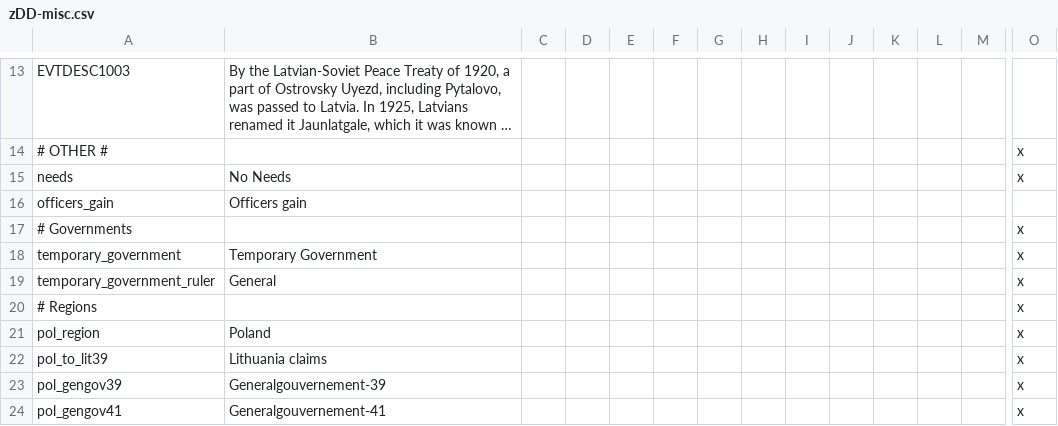
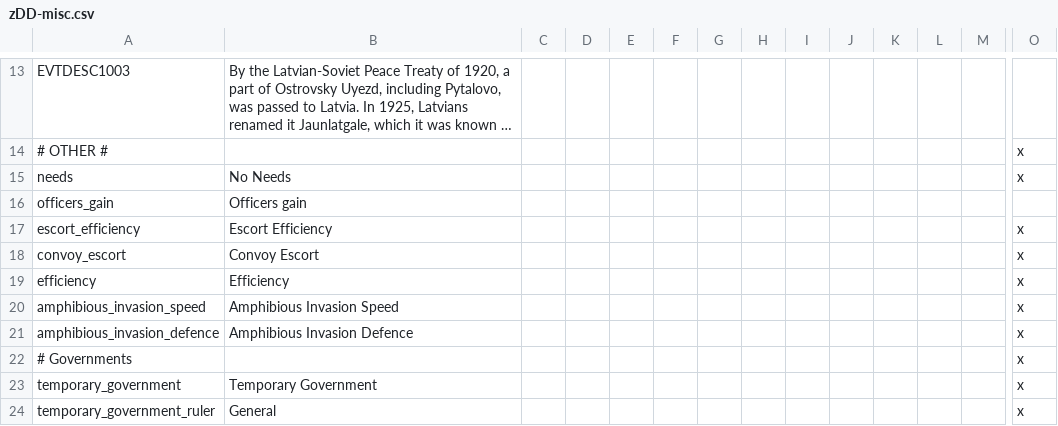
Before and after one commit to oumajgad/BlackICE, a CSV file: localisation/zDD-misc.csv, drawn as a sheet; only a part is shown, gaps mark what is left out; the shorter side is filled out with more unchanged rows; long unchanged cells end in …; rows hold the shown columns only; the diff names each change by its address in the sheet, - before the commit and + after, or states it on an @@ line.

Commit message:
Deleted website
Moved some stuff that looked vaguely important to misc, seeing if game explodes

```diff
--- a/localisation/zDD-misc.csv
+++ b/localisation/zDD-misc.csv
+row 17: escort_efficiency | Escort Efficiency |  |  |  |  |  |  |  |  |  |  |  | x
+row 18: convoy_escort | Convoy Escort |  |  |  |  |  |  |  |  |  |  |  | x
+row 19: efficiency | Efficiency |  |  |  |  |  |  |  |  |  |  |  | x
+row 20: amphibious_invasion_speed | Amphibious Invasion Speed |  |  |  |  |  |  |  |  |  |  |  | x
+row 21: amphibious_invasion_defence | Amphibious Invasion Defence |  |  |  |  |  |  |  |  |  |  |  | x
```
Also changed, not shown: 1 other file.
